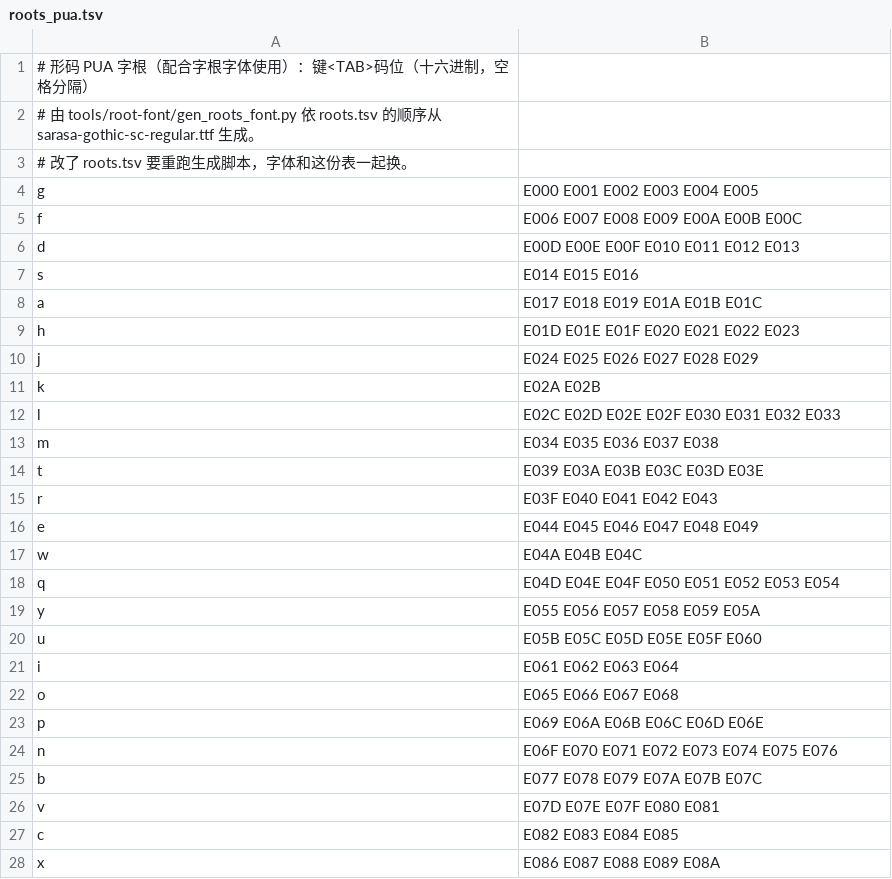
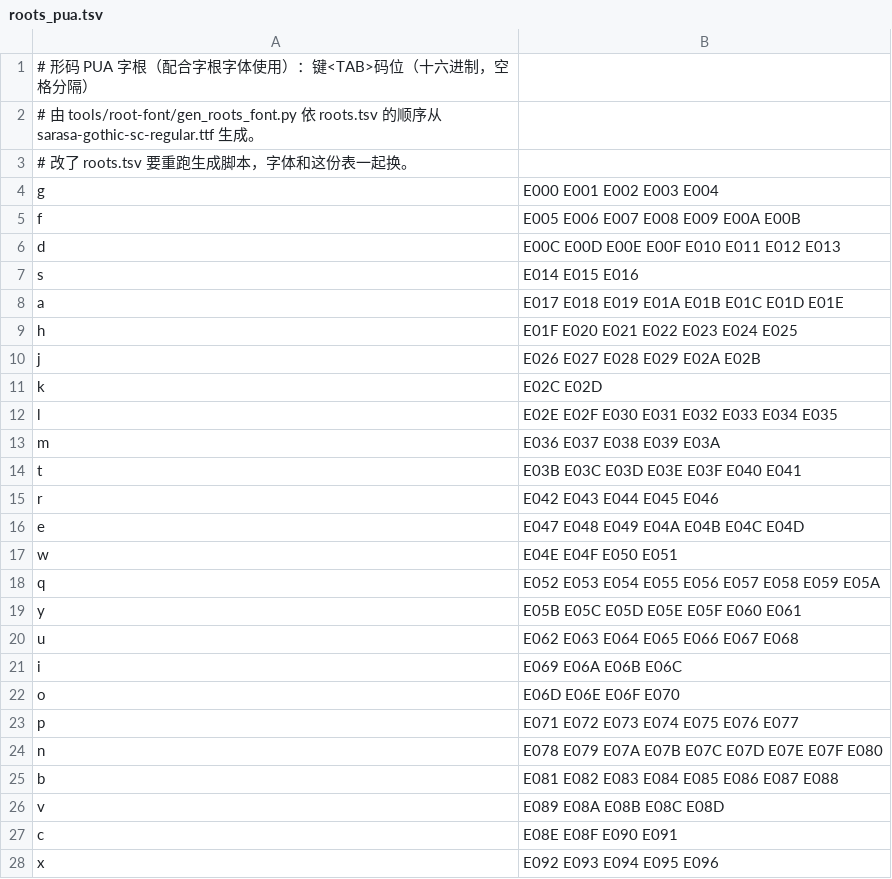
Before and after one commit to WhiteCloud-OuO/CloudInputMethodEditor, a TSV file: InputSchemes/ShapeCode/wubi/roots_pua.tsv, drawn as a sheet.

```diff
--- a/InputSchemes/ShapeCode/wubi/roots_pua.tsv
+++ b/InputSchemes/ShapeCode/wubi/roots_pua.tsv
@@ -3,26 +3,26 @@
 # 改了 roots.tsv 要重跑生成脚本，字体和这份表一起换。
-g	E000 E001 E002 E003 E004 E005
-f	E006 E007 E008 E009 E00A E00B E00C
-d	E00D E00E E00F E010 E011 E012 E013
+g	E000 E001 E002 E003 E004
+f	E005 E006 E007 E008 E009 E00A E00B
+d	E00C E00D E00E E00F E010 E011 E012 E013
 s	E014 E015 E016
-a	E017 E018 E019 E01A E01B E01C
-h	E01D E01E E01F E020 E021 E022 E023
-j	E024 E025 E026 E027 E028 E029
-k	E02A E02B
-l	E02C E02D E02E E02F E030 E031 E032 E033
-m	E034 E035 E036 E037 E038
-t	E039 E03A E03B E03C E03D E03E
-r	E03F E040 E041 E042 E043
-e	E044 E045 E046 E047 E048 E049
-w	E04A E04B E04C
-q	E04D E04E E04F E050 E051 E052 E053 E054
-y	E055 E056 E057 E058 E059 E05A
-u	E05B E05C E05D E05E E05F E060
-i	E061 E062 E063 E064
-o	E065 E066 E067 E068
-p	E069 E06A E06B E06C E06D E06E
-n	E06F E070 E071 E072 E073 E074 E075 E076
-b	E077 E078 E079 E07A E07B E07C
-v	E07D E07E E07F E080 E081
-c	E082 E083 E084 E085
-x	E086 E087 E088 E089 E08A
+a	E017 E018 E019 E01A E01B E01C E01D E01E
+h	E01F E020 E021 E022 E023 E024 E025
+j	E026 E027 E028 E029 E02A E02B
+k	E02C E02D
+l	E02E E02F E030 E031 E032 E033 E034 E035
+m	E036 E037 E038 E039 E03A
+t	E03B E03C E03D E03E E03F E040 E041
+r	E042 E043 E044 E045 E046
+e	E047 E048 E049 E04A E04B E04C E04D
+w	E04E E04F E050 E051
+q	E052 E053 E054 E055 E056 E057 E058 E059 E05A
+y	E05B E05C E05D E05E E05F E060 E061
+u	E062 E063 E064 E065 E066 E067 E068
+i	E069 E06A E06B E06C
+o	E06D E06E E06F E070
+p	E071 E072 E073 E074 E075 E076 E077
+n	E078 E079 E07A E07B E07C E07D E07E E07F E080
+b	E081 E082 E083 E084 E085 E086 E087 E088
+v	E089 E08A E08B E08C E08D
+c	E08E E08F E090 E091
+x	E092 E093 E094 E095 E096
```
Also changed, not shown: InputSchemes/ShapeCode/wubi/roots.tsv, 5 other files.
